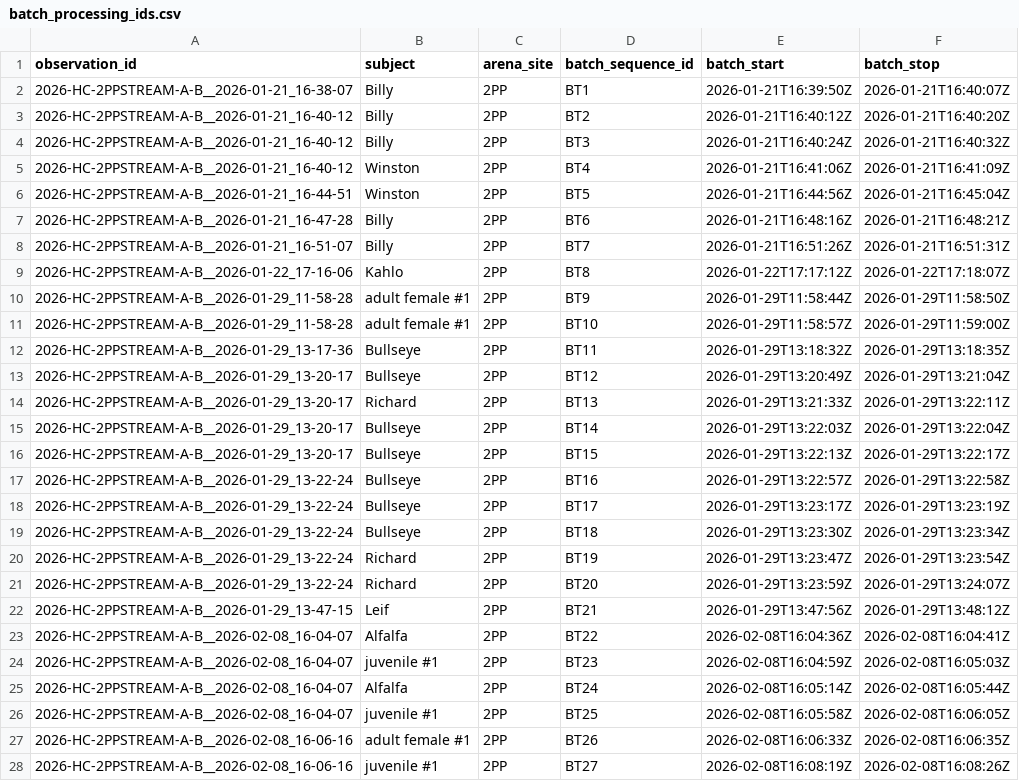
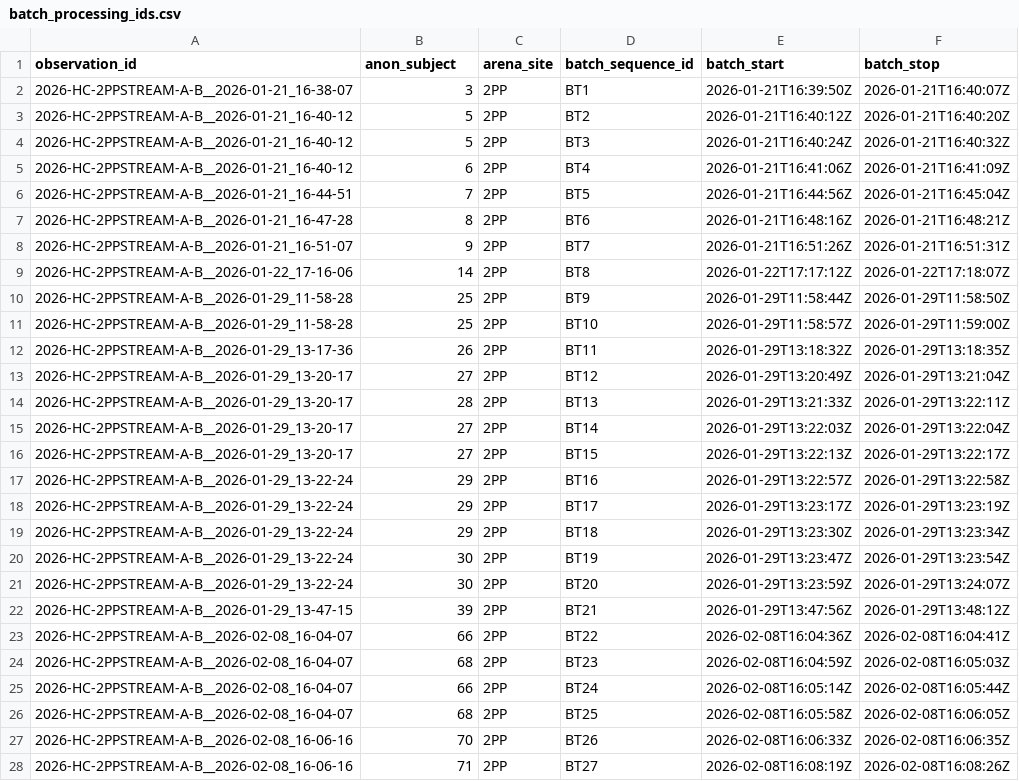
Before and after one commit to teressawesley/Capuchin_HC_foraging_efficiency_and_selectivity, a CSV file: generated_data/batch_processing_ids.csv, drawn as a sheet; only a part is shown; the diff covers the shown part only.

```diff
--- a/generated_data/batch_processing_ids.csv
+++ b/generated_data/batch_processing_ids.csv
@@ -1,28 +1,28 @@
-observation_id,subject,arena_site,batch_sequence_id,batch_start,batch_stop
-2026-HC-2PPSTREAM-A-B__2026-01-21_16-38-07,Billy,2PP,BT1,2026-01-21T16:39:50Z,2026-01-21T16:40:07Z
-2026-HC-2PPSTREAM-A-B__2026-01-21_16-40-12,Billy,2PP,BT2,2026-01-21T16:40:12Z,2026-01-21T16:40:20Z
-2026-HC-2PPSTREAM-A-B__2026-01-21_16-40-12,Billy,2PP,BT3,2026-01-21T16:40:24Z,2026-01-21T16:40:32Z
-2026-HC-2PPSTREAM-A-B__2026-01-21_16-40-12,Winston,2PP,BT4,2026-01-21T16:41:06Z,2026-01-21T16:41:09Z
-2026-HC-2PPSTREAM-A-B__2026-01-21_16-44-51,Winston,2PP,BT5,2026-01-21T16:44:56Z,2026-01-21T16:45:04Z
-2026-HC-2PPSTREAM-A-B__2026-01-21_16-47-28,Billy,2PP,BT6,2026-01-21T16:48:16Z,2026-01-21T16:48:21Z
-2026-HC-2PPSTREAM-A-B__2026-01-21_16-51-07,Billy,2PP,BT7,2026-01-21T16:51:26Z,2026-01-21T16:51:31Z
-2026-HC-2PPSTREAM-A-B__2026-01-22_17-16-06,Kahlo,2PP,BT8,2026-01-22T17:17:12Z,2026-01-22T17:18:07Z
-2026-HC-2PPSTREAM-A-B__2026-01-29_11-58-28,adult female #1,2PP,BT9,2026-01-29T11:58:44Z,2026-01-29T11:58:50Z
-2026-HC-2PPSTREAM-A-B__2026-01-29_11-58-28,adult female #1,2PP,BT10,2026-01-29T11:58:57Z,2026-01-29T11:59:00Z
-2026-HC-2PPSTREAM-A-B__2026-01-29_13-17-36,Bullseye,2PP,BT11,2026-01-29T13:18:32Z,2026-01-29T13:18:35Z
-2026-HC-2PPSTREAM-A-B__2026-01-29_13-20-17,Bullseye,2PP,BT12,2026-01-29T13:20:49Z,2026-01-29T13:21:04Z
-2026-HC-2PPSTREAM-A-B__2026-01-29_13-20-17,Richard,2PP,BT13,2026-01-29T13:21:33Z,2026-01-29T13:22:11Z
-2026-HC-2PPSTREAM-A-B__2026-01-29_13-20-17,Bullseye,2PP,BT14,2026-01-29T13:22:03Z,2026-01-29T13:22:04Z
-2026-HC-2PPSTREAM-A-B__2026-01-29_13-20-17,Bullseye,2PP,BT15,2026-01-29T13:22:13Z,2026-01-29T13:22:17Z
-2026-HC-2PPSTREAM-A-B__2026-01-29_13-22-24,Bullseye,2PP,BT16,2026-01-29T13:22:57Z,2026-01-29T13:22:58Z
-2026-HC-2PPSTREAM-A-B__2026-01-29_13-22-24,Bullseye,2PP,BT17,2026-01-29T13:23:17Z,2026-01-29T13:23:19Z
-2026-HC-2PPSTREAM-A-B__2026-01-29_13-22-24,Bullseye,2PP,BT18,2026-01-29T13:23:30Z,2026-01-29T13:23:34Z
-2026-HC-2PPSTREAM-A-B__2026-01-29_13-22-24,Richard,2PP,BT19,2026-01-29T13:23:47Z,2026-01-29T13:23:54Z
-2026-HC-2PPSTREAM-A-B__2026-01-29_13-22-24,Richard,2PP,BT20,2026-01-29T13:23:59Z,2026-01-29T13:24:07Z
-2026-HC-2PPSTREAM-A-B__2026-01-29_13-47-15,Leif,2PP,BT21,2026-01-29T13:47:56Z,2026-01-29T13:48:12Z
-2026-HC-2PPSTREAM-A-B__2026-02-08_16-04-07,Alfalfa,2PP,BT22,2026-02-08T16:04:36Z,2026-02-08T16:04:41Z
-2026-HC-2PPSTREAM-A-B__2026-02-08_16-04-07,juvenile #1,2PP,BT23,2026-02-08T16:04:59Z,2026-02-08T16:05:03Z
-2026-HC-2PPSTREAM-A-B__2026-02-08_16-04-07,Alfalfa,2PP,BT24,2026-02-08T16:05:14Z,2026-02-08T16:05:44Z
-2026-HC-2PPSTREAM-A-B__2026-02-08_16-04-07,juvenile #1,2PP,BT25,2026-02-08T16:05:58Z,2026-02-08T16:06:05Z
-2026-HC-2PPSTREAM-A-B__2026-02-08_16-06-16,adult female #1,2PP,BT26,2026-02-08T16:06:33Z,2026-02-08T16:06:35Z
-2026-HC-2PPSTREAM-A-B__2026-02-08_16-06-16,juvenile #1,2PP,BT27,2026-02-08T16:08:19Z,2026-02-08T16:08:26Z
+observation_id,anon_subject,arena_site,batch_sequence_id,batch_start,batch_stop
+2026-HC-2PPSTREAM-A-B__2026-01-21_16-38-07,3,2PP,BT1,2026-01-21T16:39:50Z,2026-01-21T16:40:07Z
+2026-HC-2PPSTREAM-A-B__2026-01-21_16-40-12,5,2PP,BT2,2026-01-21T16:40:12Z,2026-01-21T16:40:20Z
+2026-HC-2PPSTREAM-A-B__2026-01-21_16-40-12,5,2PP,BT3,2026-01-21T16:40:24Z,2026-01-21T16:40:32Z
+2026-HC-2PPSTREAM-A-B__2026-01-21_16-40-12,6,2PP,BT4,2026-01-21T16:41:06Z,2026-01-21T16:41:09Z
+2026-HC-2PPSTREAM-A-B__2026-01-21_16-44-51,7,2PP,BT5,2026-01-21T16:44:56Z,2026-01-21T16:45:04Z
+2026-HC-2PPSTREAM-A-B__2026-01-21_16-47-28,8,2PP,BT6,2026-01-21T16:48:16Z,2026-01-21T16:48:21Z
+2026-HC-2PPSTREAM-A-B__2026-01-21_16-51-07,9,2PP,BT7,2026-01-21T16:51:26Z,2026-01-21T16:51:31Z
+2026-HC-2PPSTREAM-A-B__2026-01-22_17-16-06,14,2PP,BT8,2026-01-22T17:17:12Z,2026-01-22T17:18:07Z
+2026-HC-2PPSTREAM-A-B__2026-01-29_11-58-28,25,2PP,BT9,2026-01-29T11:58:44Z,2026-01-29T11:58:50Z
+2026-HC-2PPSTREAM-A-B__2026-01-29_11-58-28,25,2PP,BT10,2026-01-29T11:58:57Z,2026-01-29T11:59:00Z
+2026-HC-2PPSTREAM-A-B__2026-01-29_13-17-36,26,2PP,BT11,2026-01-29T13:18:32Z,2026-01-29T13:18:35Z
+2026-HC-2PPSTREAM-A-B__2026-01-29_13-20-17,27,2PP,BT12,2026-01-29T13:20:49Z,2026-01-29T13:21:04Z
+2026-HC-2PPSTREAM-A-B__2026-01-29_13-20-17,28,2PP,BT13,2026-01-29T13:21:33Z,2026-01-29T13:22:11Z
+2026-HC-2PPSTREAM-A-B__2026-01-29_13-20-17,27,2PP,BT14,2026-01-29T13:22:03Z,2026-01-29T13:22:04Z
+2026-HC-2PPSTREAM-A-B__2026-01-29_13-20-17,27,2PP,BT15,2026-01-29T13:22:13Z,2026-01-29T13:22:17Z
+2026-HC-2PPSTREAM-A-B__2026-01-29_13-22-24,29,2PP,BT16,2026-01-29T13:22:57Z,2026-01-29T13:22:58Z
+2026-HC-2PPSTREAM-A-B__2026-01-29_13-22-24,29,2PP,BT17,2026-01-29T13:23:17Z,2026-01-29T13:23:19Z
+2026-HC-2PPSTREAM-A-B__2026-01-29_13-22-24,29,2PP,BT18,2026-01-29T13:23:30Z,2026-01-29T13:23:34Z
+2026-HC-2PPSTREAM-A-B__2026-01-29_13-22-24,30,2PP,BT19,2026-01-29T13:23:47Z,2026-01-29T13:23:54Z
+2026-HC-2PPSTREAM-A-B__2026-01-29_13-22-24,30,2PP,BT20,2026-01-29T13:23:59Z,2026-01-29T13:24:07Z
+2026-HC-2PPSTREAM-A-B__2026-01-29_13-47-15,39,2PP,BT21,2026-01-29T13:47:56Z,2026-01-29T13:48:12Z
+2026-HC-2PPSTREAM-A-B__2026-02-08_16-04-07,66,2PP,BT22,2026-02-08T16:04:36Z,2026-02-08T16:04:41Z
+2026-HC-2PPSTREAM-A-B__2026-02-08_16-04-07,68,2PP,BT23,2026-02-08T16:04:59Z,2026-02-08T16:05:03Z
+2026-HC-2PPSTREAM-A-B__2026-02-08_16-04-07,66,2PP,BT24,2026-02-08T16:05:14Z,2026-02-08T16:05:44Z
+2026-HC-2PPSTREAM-A-B__2026-02-08_16-04-07,68,2PP,BT25,2026-02-08T16:05:58Z,2026-02-08T16:06:05Z
+2026-HC-2PPSTREAM-A-B__2026-02-08_16-06-16,70,2PP,BT26,2026-02-08T16:06:33Z,2026-02-08T16:06:35Z
+2026-HC-2PPSTREAM-A-B__2026-02-08_16-06-16,71,2PP,BT27,2026-02-08T16:08:19Z,2026-02-08T16:08:26Z
```
Also changed, not shown: 10 edited cells elsewhere in this file, generated_data/batch_processing_events.csv, generated_data/handling_HC_ids.csv, 7 other files.
